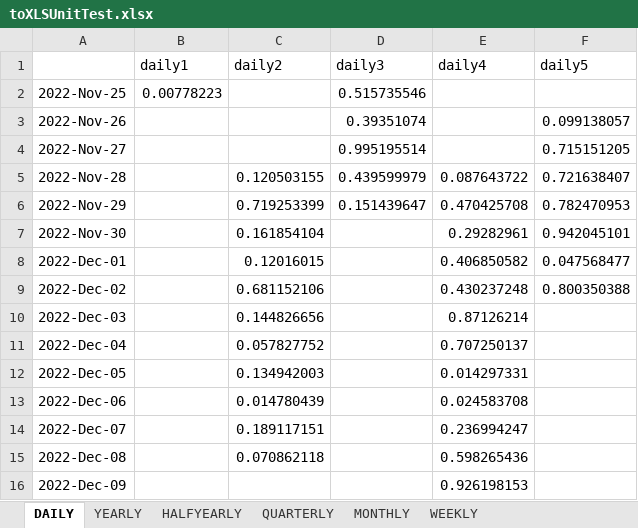
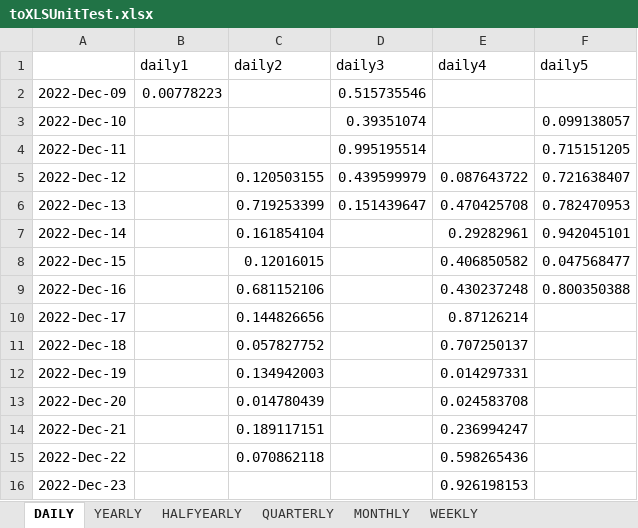
Before and after one commit to IRIS-Solutions-Team/IRIS-Test, an Excel workbook: databank/toXLSUnitTest.xlsx, sheet DAILY, drawn as a sheet; values as stored, in another font and other column widths than the file's, no borders; the diff names each change by its address in the sheet, - before the commit and + after, or states it on an @@ line.

```diff
--- a/databank/toXLSUnitTest.xlsx (sheet DAILY)
+++ b/databank/toXLSUnitTest.xlsx (sheet DAILY)
-A2: 2022-Nov-25
+A2: 2022-Dec-09
-A3: 2022-Nov-26
+A3: 2022-Dec-10
-A4: 2022-Nov-27
+A4: 2022-Dec-11
-A5: 2022-Nov-28
+A5: 2022-Dec-12
-A6: 2022-Nov-29
+A6: 2022-Dec-13
-A7: 2022-Nov-30
+A7: 2022-Dec-14
-A8: 2022-Dec-01
+A8: 2022-Dec-15
-A9: 2022-Dec-02
+A9: 2022-Dec-16
-A10: 2022-Dec-03
+A10: 2022-Dec-17
-A11: 2022-Dec-04
+A11: 2022-Dec-18
-A12: 2022-Dec-05
+A12: 2022-Dec-19
-A13: 2022-Dec-06
+A13: 2022-Dec-20
-A14: 2022-Dec-07
+A14: 2022-Dec-21
-A15: 2022-Dec-08
+A15: 2022-Dec-22
-A16: 2022-Dec-09
+A16: 2022-Dec-23
```
Also changed, not shown: sheet WEEKLY, sheet MONTHLY, databank/tabularTest-sheet.xlsx, simple-spbc/steady.xlsx, 33 other files.
